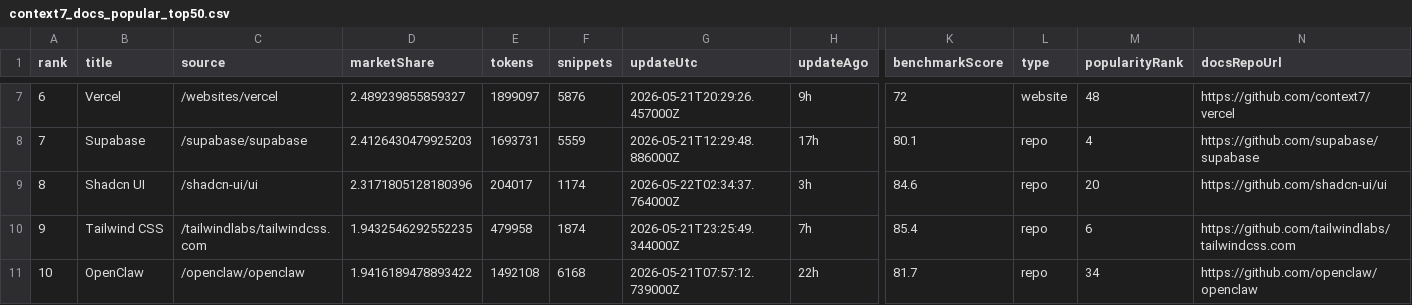
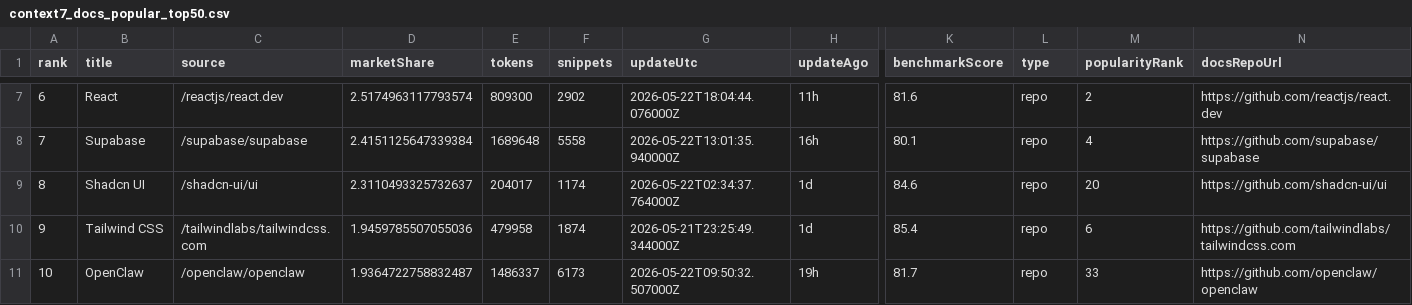
Before and after one commit to LouisLau-art/multi-agent-skills-catalog, a CSV file: docs/data/context7_docs_popular_top50.csv, drawn as a sheet; only a part is shown, gaps mark what is left out; the diff covers the shown part only; the diff names each change by its address in the sheet, - before the commit and + after, or states it on an @@ line.

```diff
--- a/docs/data/context7_docs_popular_top50.csv
+++ b/docs/data/context7_docs_popular_top50.csv
-B7 (title): Vercel
+B7 (title): React
-C7 (source): /websites/vercel
+C7 (source): /reactjs/react.dev
-D7 (marketShare): 2.489239855859327
+D7 (marketShare): 2.5174963117793574
-E7 (tokens): 1899097
+E7 (tokens): 809300
-F7 (snippets): 5876
+F7 (snippets): 2902
-G7 (updateUtc): 2026-05-21T20:29:26.457000Z
+G7 (updateUtc): 2026-05-22T18:04:44.076000Z
-H7 (updateAgo): 9h
+H7 (updateAgo): 11h
-K7 (benchmarkScore): 72
+K7 (benchmarkScore): 81.6
-L7 (type): website
+L7 (type): repo
-M7 (popularityRank): 48
+M7 (popularityRank): 2
-N7 (docsRepoUrl): https://github.com/context7/vercel
+N7 (docsRepoUrl): https://github.com/reactjs/react.dev
-D8 (marketShare): 2.4126430479925203
+D8 (marketShare): 2.4151125647339384
-E8 (tokens): 1693731
+E8 (tokens): 1689648
-F8 (snippets): 5559
+F8 (snippets): 5558
-G8 (updateUtc): 2026-05-21T12:29:48.886000Z
+G8 (updateUtc): 2026-05-22T13:01:35.940000Z
-H8 (updateAgo): 17h
+H8 (updateAgo): 16h
-D9 (marketShare): 2.3171805128180396
+D9 (marketShare): 2.3110493325732637
-H9 (updateAgo): 3h
+H9 (updateAgo): 1d
-D10 (marketShare): 1.9432546292552235
+D10 (marketShare): 1.9459785507055036
-H10 (updateAgo): 7h
+H10 (updateAgo): 1d
-D11 (marketShare): 1.9416189478893422
+D11 (marketShare): 1.9364722758832487
-E11 (tokens): 1492108
+E11 (tokens): 1486337
-F11 (snippets): 6168
+F11 (snippets): 6173
-G11 (updateUtc): 2026-05-21T07:57:12.739000Z
+G11 (updateUtc): 2026-05-22T09:50:32.507000Z
-H11 (updateAgo): 22h
+H11 (updateAgo): 19h
-M11 (popularityRank): 34
+M11 (popularityRank): 33
```
Also changed, not shown: 171 edited cells elsewhere in this file, docs/data/skills_sh_all_time_top2000.csv, 5 other files.
